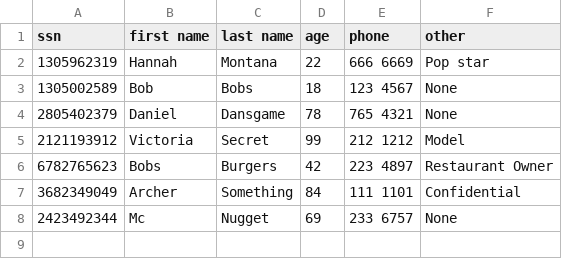
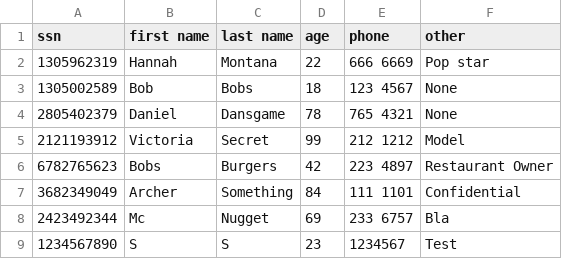
Before and after one commit to Arnarinn/ABIS, a CSV file: data/customers.csv, drawn as a sheet.

Commit message:
Added Create new Customer functionality

```diff
--- a/data/customers.csv
+++ b/data/customers.csv
@@ -7,2 +7,3 @@ ssn,first name,last name,age,phone,other
 3682349049, Archer,Something,84,111 1101,Confidential
-2423492344, Mc,Nugget,69,233 6757,None
+2423492344, Mc,Nugget,69,233 6757,Bla
+1234567890,S,S,23,1234567,Test
```
Also changed, not shown: 7 other files.
